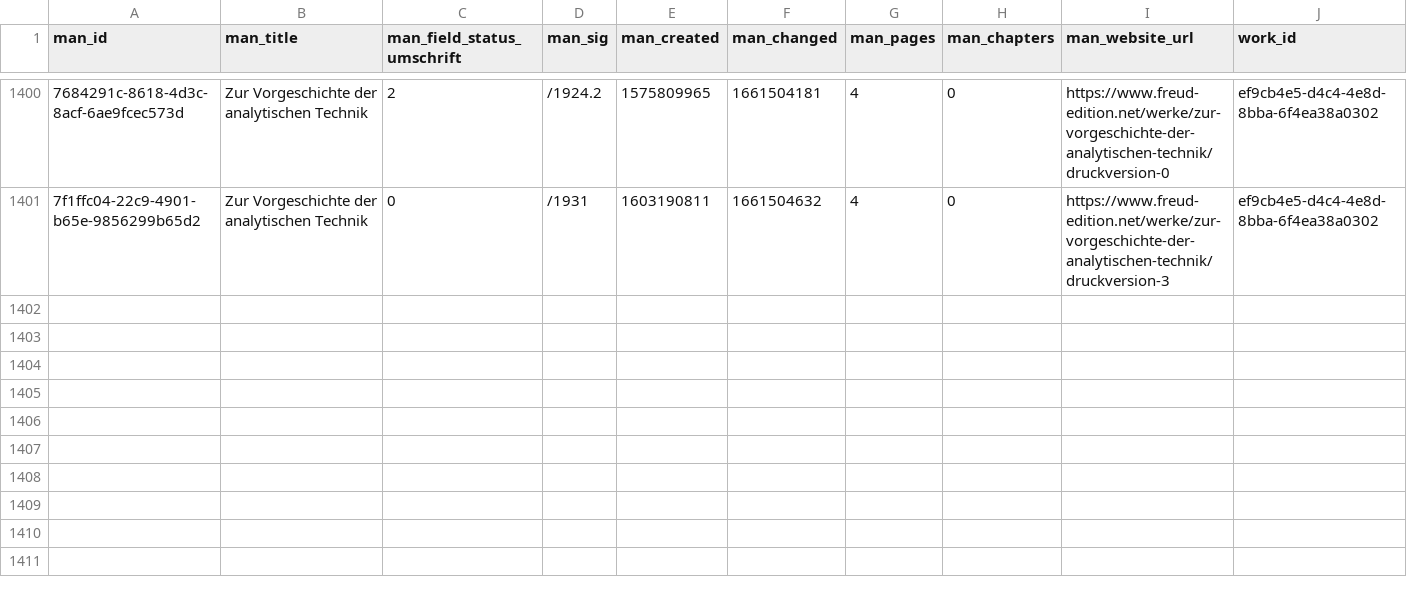
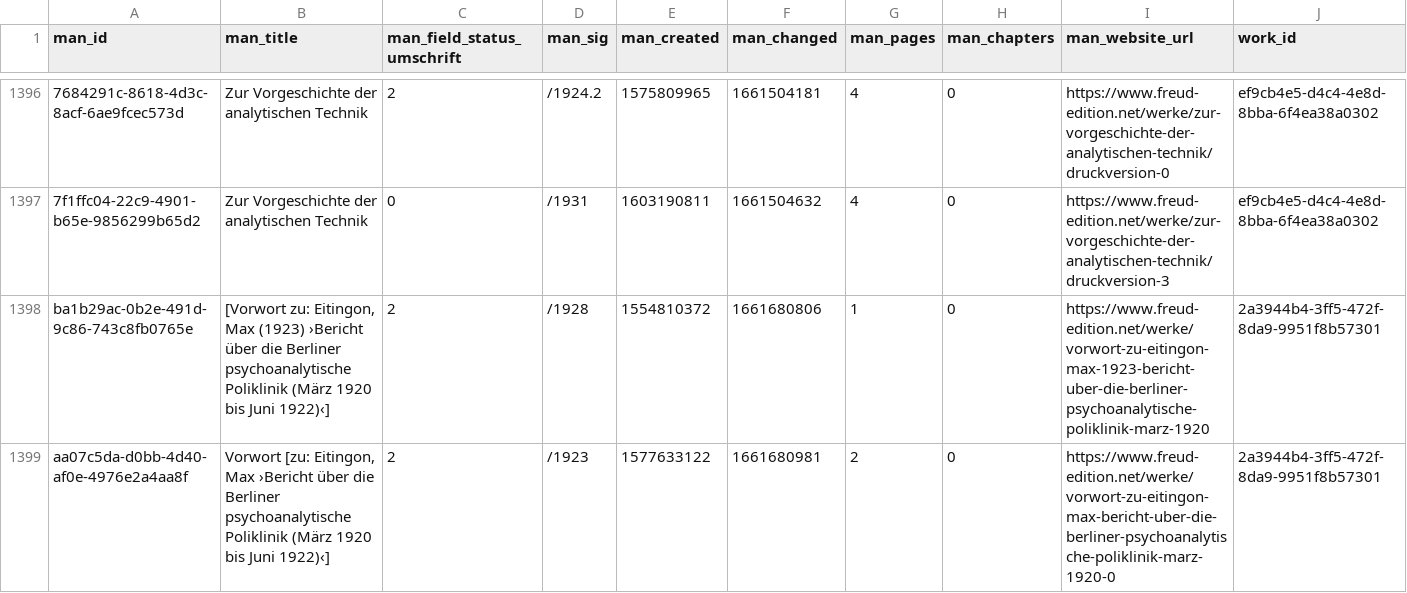
Before and after one commit to freud-digital/frd-reporting, a CSV file: html/data/manifestations_all.csv, drawn as a sheet; only a part is shown, gaps mark what is left out; rows hold the shown columns only; the diff covers the shown part only; the diff names each change by its address in the sheet, - before the commit and + after, or states it on an @@ line.

```diff
--- a/html/data/manifestations_all.csv
+++ b/html/data/manifestations_all.csv
+row 1398: ba1b29ac-0b2e-491d-9c86-743c8fb0765e | [Vorwort zu: Eitingon, Max (1923) ›Bericht über die Berliner psychoanalytische Poliklinik (März 1920 bis Juni 1922)‹] | 2 | /1928 | 1554810372 | 1661680806 | 1 | 0 | https://www.freud-edition.net/werke/vorwort-zu-eitingon-max-1923-bericht-uber-die-berliner-psychoanalytische-poliklinik-marz-1920 | 2a3944b4-3ff5-472f-8da9-9951f8b57301
+row 1399: aa07c5da-d0bb-4d40-af0e-4976e2a4aa8f | Vorwort [zu: Eitingon, Max ›Bericht über die Berliner psychoanalytische Poliklinik (März 1920 bis Juni 1922)‹] | 2 | /1923 | 1577633122 | 1661680981 | 2 | 0 | https://www.freud-edition.net/werke/vorwort-zu-eitingon-max-bericht-uber-die-berliner-psychoanalytische-poliklinik-marz-1920-0 | 2a3944b4-3ff5-472f-8da9-9951f8b57301
```
Also changed, not shown: 2 added rows, 4 removed rows and 1 edited cell elsewhere in this file, html/data/manifestations.csv, 5 other files.
